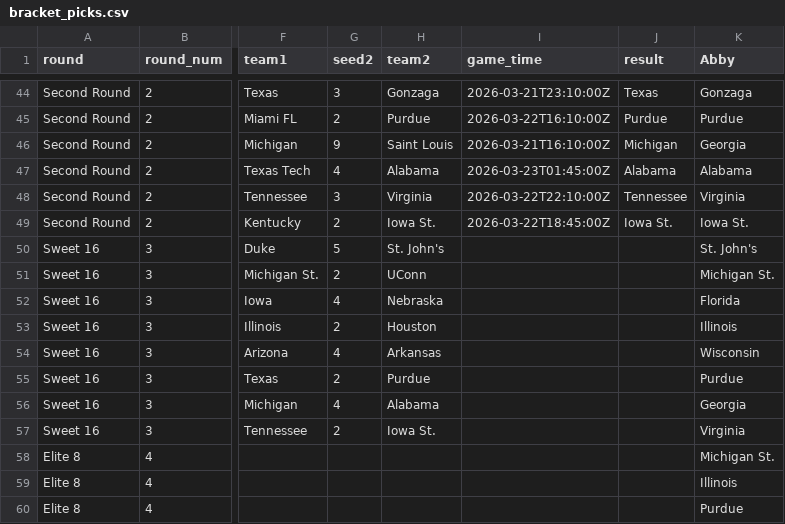
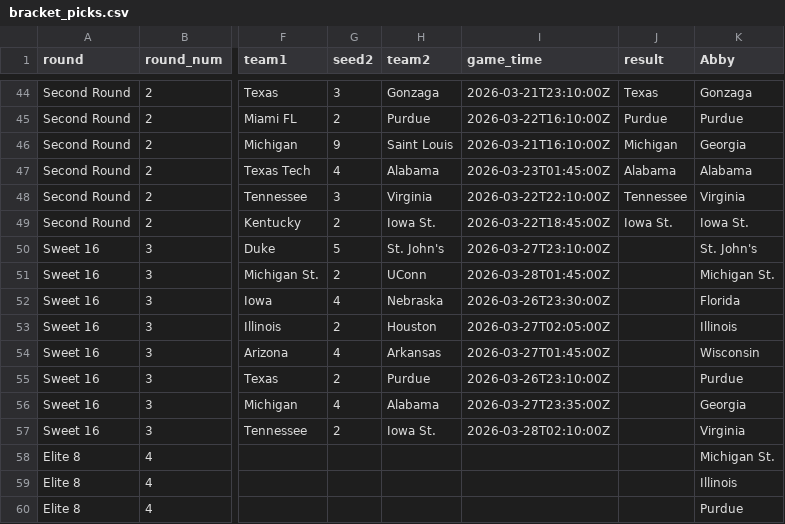
Before and after one commit to var-iane/march-madness-tools, a CSV file: bracket_picks.csv, drawn as a sheet; only a part is shown, gaps mark what is left out; the diff names each change by its address in the sheet, - before the commit and + after, or states it on an @@ line.

```diff
--- a/bracket_picks.csv
+++ b/bracket_picks.csv
-I50 (game_time): (empty)
+I50 (game_time): 2026-03-27T23:10:00Z
-I51 (game_time): (empty)
+I51 (game_time): 2026-03-28T01:45:00Z
-I52 (game_time): (empty)
+I52 (game_time): 2026-03-26T23:30:00Z
-I53 (game_time): (empty)
+I53 (game_time): 2026-03-27T02:05:00Z
-I54 (game_time): (empty)
+I54 (game_time): 2026-03-27T01:45:00Z
-I55 (game_time): (empty)
+I55 (game_time): 2026-03-26T23:10:00Z
-I56 (game_time): (empty)
+I56 (game_time): 2026-03-27T23:35:00Z
-I57 (game_time): (empty)
+I57 (game_time): 2026-03-28T02:10:00Z
```
Also changed, not shown: 1 other file.
